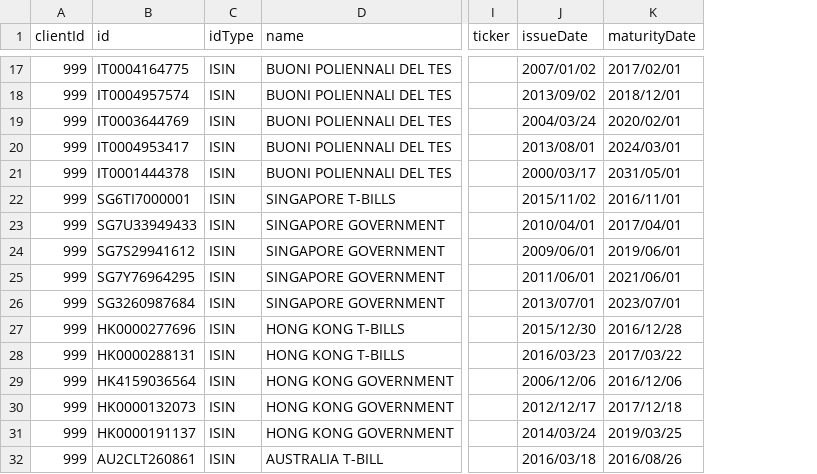
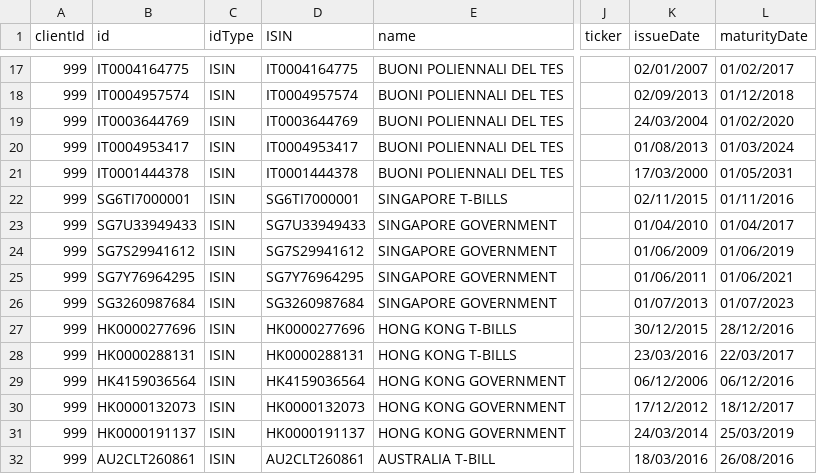
Before and after one commit to AcuoFS/acuo-data, a CSV file: graph-data/csv/assetInventory.csv, drawn as a sheet; only a part is shown, gaps mark what is left out; addresses are those after the commit; the diff covers the shown part only; the diff names each change by its address in the sheet, - before the commit and + after, or states it on an @@ line.

Commit message:
OW-285, add 'ISIN' property in the Asset node

```diff
--- a/graph-data/csv/assetInventory.csv
+++ b/graph-data/csv/assetInventory.csv
+column D (ISIN), rows 17-32: IT0004164775 | IT0004957574 | IT0003644769 | IT0004953417 | IT0001444378 | SG6TI7000001 | SG7U33949433 | SG7S29941612 | SG7Y76964295 | SG3260987684 | HK0000277696 | HK0000288131 | HK4159036564 | HK0000132073 | HK0000191137 | AU2CLT260861
-K17 (issueDate): 2007/01/02
+K17 (issueDate): 02/01/2007
-L17 (maturityDate): 2017/02/01
+L17 (maturityDate): 01/02/2017
-K18 (issueDate): 2013/09/02
+K18 (issueDate): 02/09/2013
-L18 (maturityDate): 2018/12/01
+L18 (maturityDate): 01/12/2018
-K19 (issueDate): 2004/03/24
+K19 (issueDate): 24/03/2004
-L19 (maturityDate): 2020/02/01
+L19 (maturityDate): 01/02/2020
-K20 (issueDate): 2013/08/01
+K20 (issueDate): 01/08/2013
-L20 (maturityDate): 2024/03/01
+L20 (maturityDate): 01/03/2024
-K21 (issueDate): 2000/03/17
+K21 (issueDate): 17/03/2000
-L21 (maturityDate): 2031/05/01
+L21 (maturityDate): 01/05/2031
-K22 (issueDate): 2015/11/02
+K22 (issueDate): 02/11/2015
-L22 (maturityDate): 2016/11/01
+L22 (maturityDate): 01/11/2016
-K23 (issueDate): 2010/04/01
+K23 (issueDate): 01/04/2010
-L23 (maturityDate): 2017/04/01
+L23 (maturityDate): 01/04/2017
-K24 (issueDate): 2009/06/01
+K24 (issueDate): 01/06/2009
-L24 (maturityDate): 2019/06/01
+L24 (maturityDate): 01/06/2019
-K25 (issueDate): 2011/06/01
+K25 (issueDate): 01/06/2011
-L25 (maturityDate): 2021/06/01
+L25 (maturityDate): 01/06/2021
-K26 (issueDate): 2013/07/01
+K26 (issueDate): 01/07/2013
-L26 (maturityDate): 2023/07/01
+L26 (maturityDate): 01/07/2023
-K27 (issueDate): 2015/12/30
+K27 (issueDate): 30/12/2015
-L27 (maturityDate): 2016/12/28
+L27 (maturityDate): 28/12/2016
-K28 (issueDate): 2016/03/23
+K28 (issueDate): 23/03/2016
-L28 (maturityDate): 2017/03/22
+L28 (maturityDate): 22/03/2017
-K29 (issueDate): 2006/12/06
+K29 (issueDate): 06/12/2006
-L29 (maturityDate): 2016/12/06
+L29 (maturityDate): 06/12/2016
-K30 (issueDate): 2012/12/17
+K30 (issueDate): 17/12/2012
-L30 (maturityDate): 2017/12/18
+L30 (maturityDate): 18/12/2017
-K31 (issueDate): 2014/03/24
+K31 (issueDate): 24/03/2014
-L31 (maturityDate): 2019/03/25
+L31 (maturityDate): 25/03/2019
-K32 (issueDate): 2016/03/18
+K32 (issueDate): 18/03/2016
-L32 (maturityDate): 2016/08/26
+L32 (maturityDate): 26/08/2016
```
Also changed, not shown: 60 edited cells elsewhere in this file, 1 other file.
